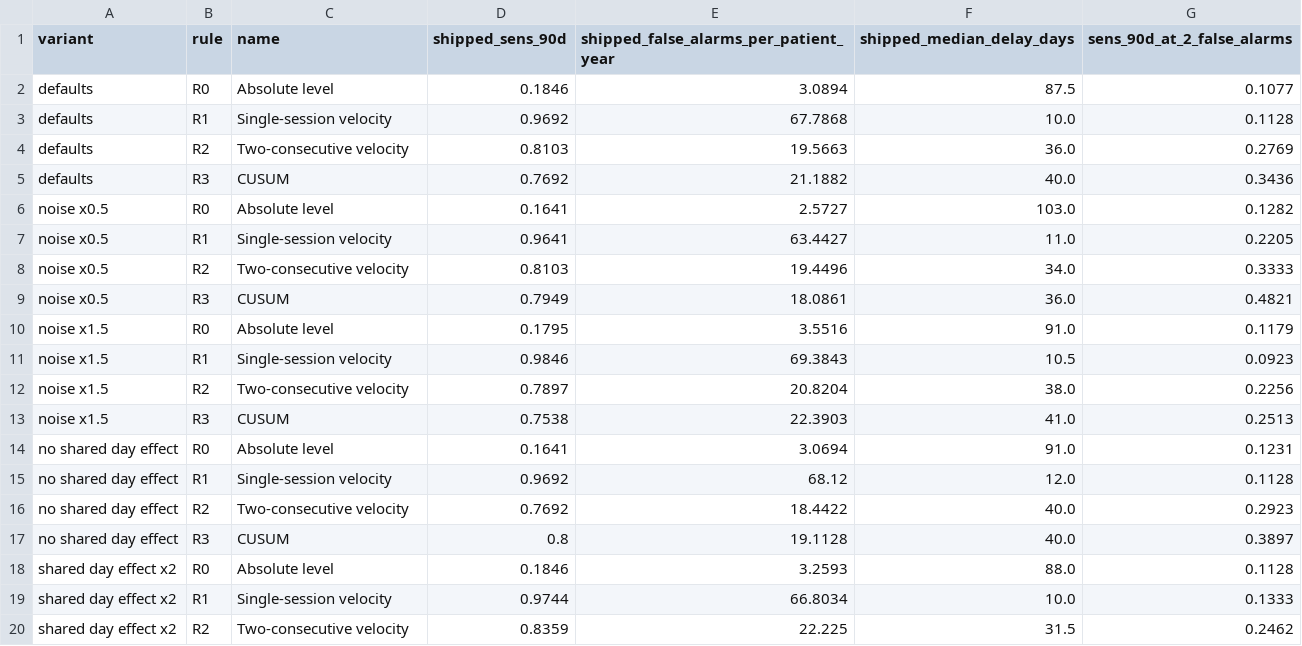
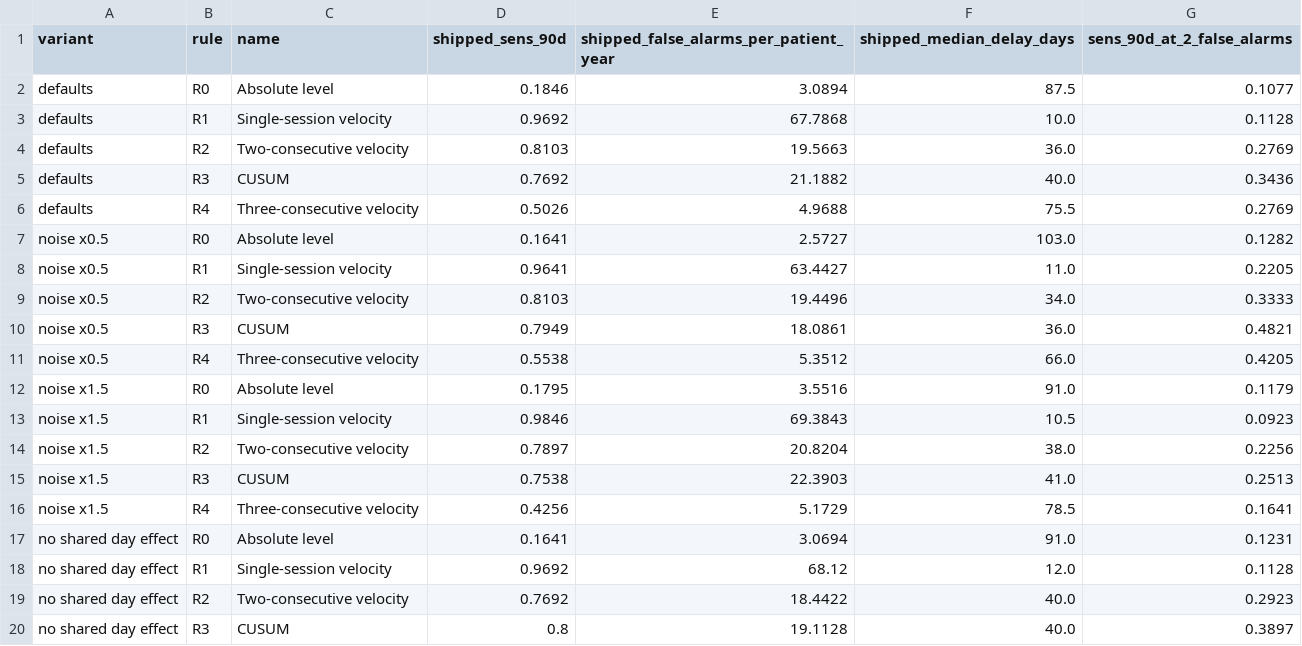
Before and after one commit to ameesha1524/smaran, a CSV file: data-science/results/sensitivity.csv, drawn as a sheet; only a part is shown; the shorter side is filled out with more unchanged rows; the diff covers the shown part only; the diff names each change by its address in the sheet, - before the commit and + after, or states it on an @@ line.

```diff
--- a/data-science/results/sensitivity.csv
+++ b/data-science/results/sensitivity.csv
+row 6: defaults | R4 | Three-consecutive velocity | 0.5026 | 4.9688 | 75.5 | 0.2769
+row 11: noise x0.5 | R4 | Three-consecutive velocity | 0.5538 | 5.3512 | 66.0 | 0.4205
+row 16: noise x1.5 | R4 | Three-consecutive velocity | 0.4256 | 5.1729 | 78.5 | 0.1641
```
Also changed, not shown: 11 added rows elsewhere in this file, data-science/results/rules_by_trajectory.csv, data-science/results/rules_default_operating_points.csv, 31 other files.
